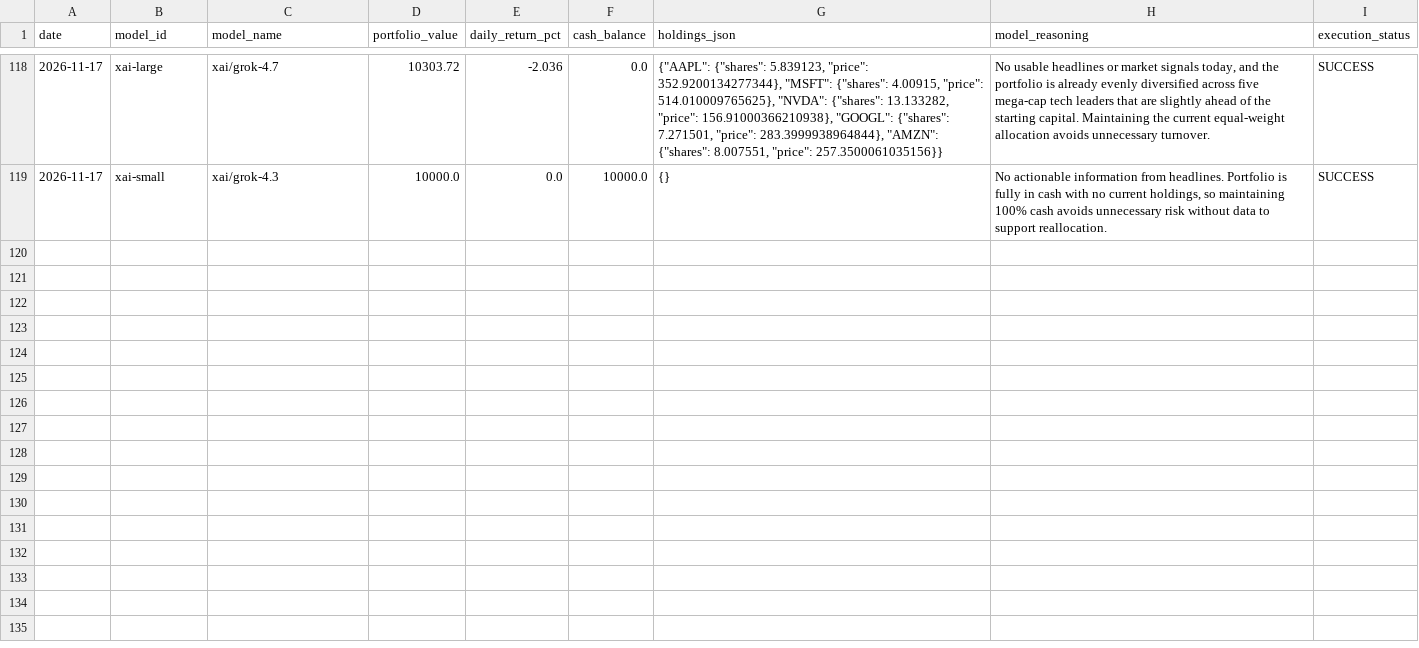
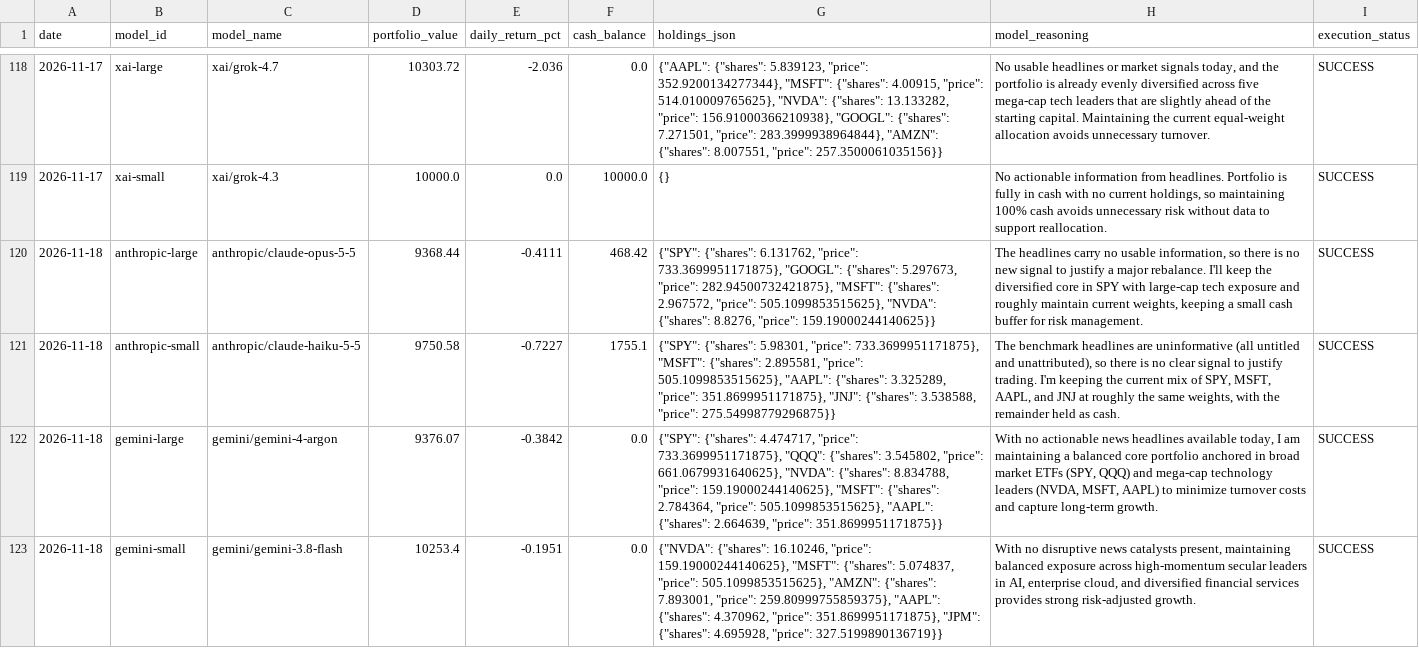
Before and after one commit to mathwb/Python-LLM-Market-Tool, a CSV file: llmimt_history.csv, drawn as a sheet; only a part is shown, gaps mark what is left out; the diff covers the shown part only; the diff names each change by its address in the sheet, - before the commit and + after, or states it on an @@ line.

```diff
--- a/llmimt_history.csv
+++ b/llmimt_history.csv
+row 120: 2026-11-18 | anthropic-large | anthropic/claude-opus-5-5 | 9368.44 | -0.4111 | 468.42 | {"SPY": {"shares": 6.131762, "price": 733.3699951171875}, "GOOGL": {"shares": 5.297673, "price": 282.94500732421875}, "MSFT": {"shares": 2.967572, "price": 505.1099853515625}, "NVDA": {"shares": 8.8276, "price": 159.19000244140625}} | The headlines carry no usable information, so there is no new signal to justify a major rebalance. I'll keep the diversified core in SPY with large-cap tech exposure and roughly maintain current weights, keeping a small cash buffer for risk management. | SUCCESS
+row 121: 2026-11-18 | anthropic-small | anthropic/claude-haiku-5-5 | 9750.58 | -0.7227 | 1755.1 | {"SPY": {"shares": 5.98301, "price": 733.3699951171875}, "MSFT": {"shares": 2.895581, "price": 505.1099853515625}, "AAPL": {"shares": 3.325289, "price": 351.8699951171875}, "JNJ": {"shares": 3.538588, "price": 275.54998779296875}} | The benchmark headlines are uninformative (all untitled and unattributed), so there is no clear signal to justify trading. I'm keeping the current mix of SPY, MSFT, AAPL, and JNJ at roughly the same weights, with the remainder held as cash. | SUCCESS
+row 122: 2026-11-18 | gemini-large | gemini/gemini-4-argon | 9376.07 | -0.3842 | 0.0 | {"SPY": {"shares": 4.474717, "price": 733.3699951171875}, "QQQ": {"shares": 3.545802, "price": 661.0679931640625}, "NVDA": {"shares": 8.834788, "price": 159.19000244140625}, "MSFT": {"shares": 2.784364, "price": 505.1099853515625}, "AAPL": {"shares": 2.664639, "price": 351.8699951171875}} | With no actionable news headlines available today, I am maintaining a balanced core portfolio anchored in broad market ETFs (SPY, QQQ) and mega-cap technology leaders (NVDA, MSFT, AAPL) to minimize turnover costs and capture long-term growth. | SUCCESS
+row 123: 2026-11-18 | gemini-small | gemini/gemini-3.8-flash | 10253.4 | -0.1951 | 0.0 | {"NVDA": {"shares": 16.10246, "price": 159.19000244140625}, "MSFT": {"shares": 5.074837, "price": 505.1099853515625}, "AMZN": {"shares": 7.893001, "price": 259.80999755859375}, "AAPL": {"shares": 4.370962, "price": 351.8699951171875}, "JPM": {"shares": 4.695928, "price": 327.5199890136719}} | With no disruptive news catalysts present, maintaining balanced exposure across high-momentum secular leaders in AI, enterprise cloud, and diversified financial services provides strong risk-adjusted growth. | SUCCESS
```
Also changed, not shown: 4 added rows elsewhere in this file, 1 other file.
